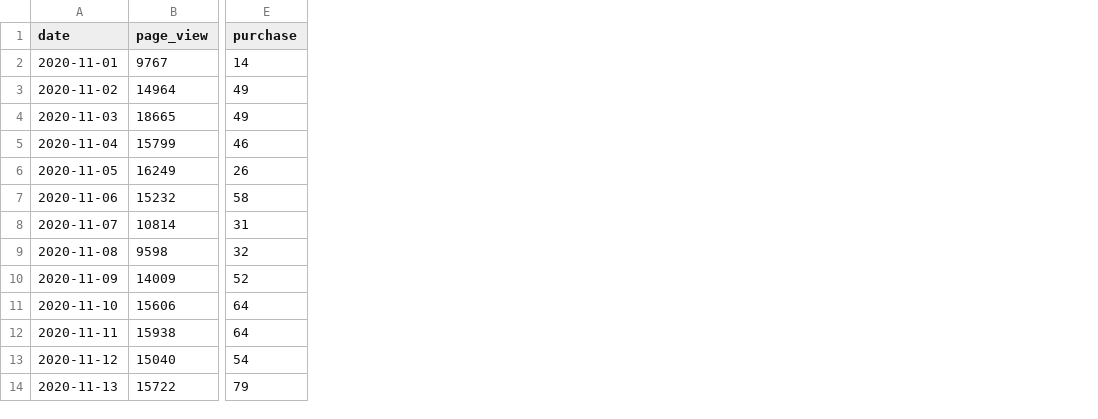
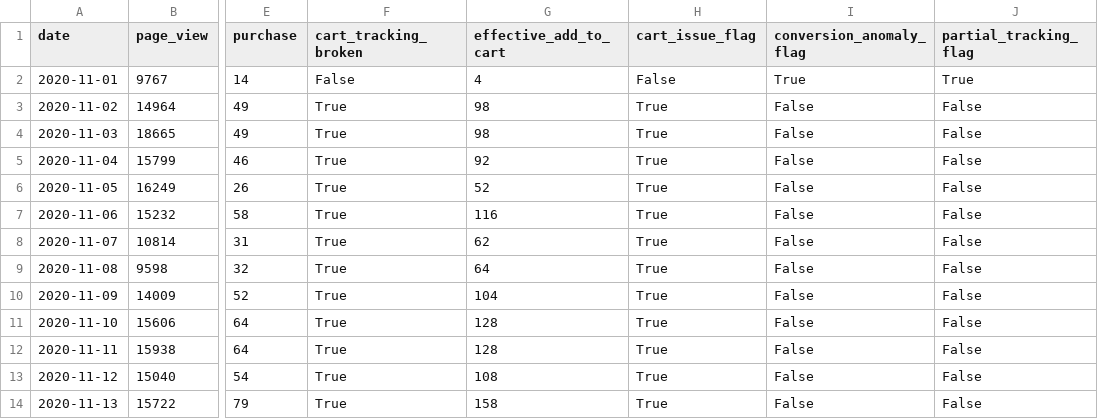
Before and after one commit to zhengxin238/marketing-funnel-analytics, a CSV file: outputs/csv/funnel_over_time.csv, drawn as a sheet; only a part is shown, gaps mark what is left out; the diff names each change by its address in the sheet, - before the commit and + after, or states it on an @@ line.

Commit message:
Built AI-powered marketing analytics pipeline with GA4 BigQuery data, Python ETL, funnel modeling, segmentation, and BI-ready Tableau outputs

```diff
--- a/outputs/csv/funnel_over_time.csv
+++ b/outputs/csv/funnel_over_time.csv
+column F (cart_tracking_broken), rows 2-14: False | True | True | True | True | True | True | True | True | True | True | True | True
+column G (effective_add_to_cart), rows 2-14: 4 | 98 | 98 | 92 | 52 | 116 | 62 | 64 | 104 | 128 | 128 | 108 | 158
+column H (cart_issue_flag), rows 2-14: False | True | True | True | True | True | True | True | True | True | True | True | True
+column I (conversion_anomaly_flag), rows 2-14: True | False | False | False | False | False | False | False | False | False | False | False | False
+column J (partial_tracking_flag), rows 2-14: True | False | False | False | False | False | False | False | False | False | False | False | False
```
Also changed, not shown: 20 other files.
